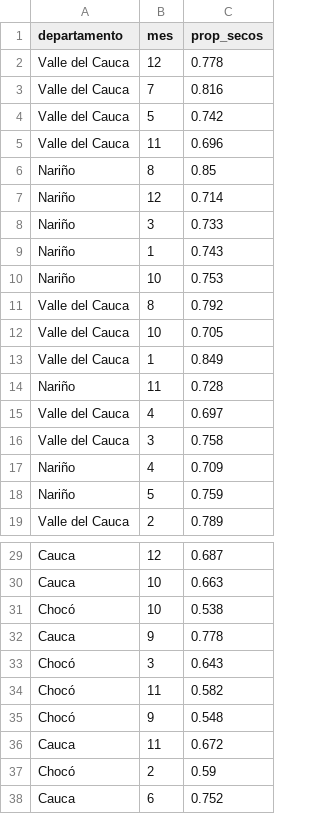
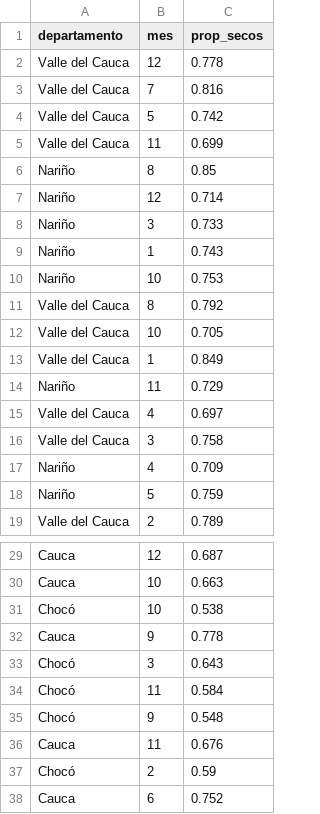
Before and after one commit to danisantacruz/lluvia, a CSV file: data/dias_secos_mes.csv, drawn as a sheet; only a part is shown, gaps mark what is left out.

```diff
--- a/data/dias_secos_mes.csv
+++ b/data/dias_secos_mes.csv
@@ -4,3 +4,3 @@ Valle del Cauca,7,0.816
 Valle del Cauca,5,0.742
-Valle del Cauca,11,0.696
+Valle del Cauca,11,0.699
 Nariño,8,0.85
@@ -13,3 +13,3 @@ Valle del Cauca,10,0.705
 Valle del Cauca,1,0.849
-Nariño,11,0.728
+Nariño,11,0.729
 Valle del Cauca,4,0.697
@@ -33,5 +33,5 @@ Cauca,9,0.778
 Chocó,3,0.643
-Chocó,11,0.582
+Chocó,11,0.584
 Chocó,9,0.548
-Cauca,11,0.672
+Cauca,11,0.676
 Chocó,2,0.59
```
Also changed, not shown: data/confianza.csv, data/metricas_estacion.csv, 9 other files.
